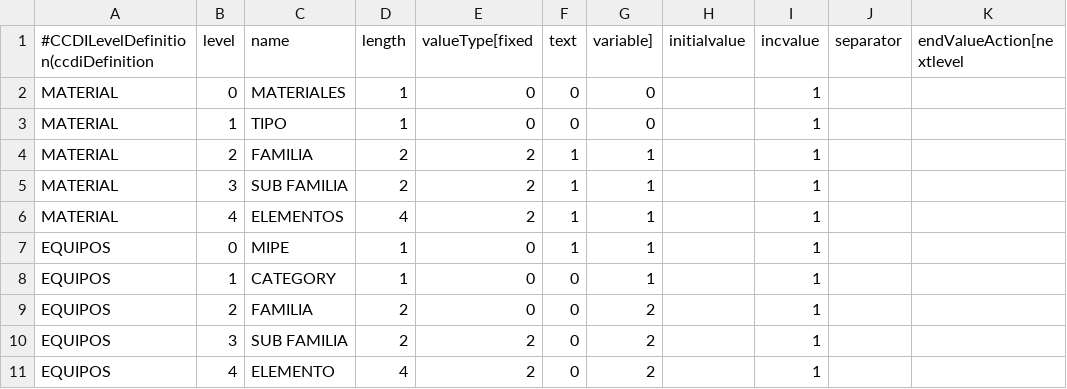
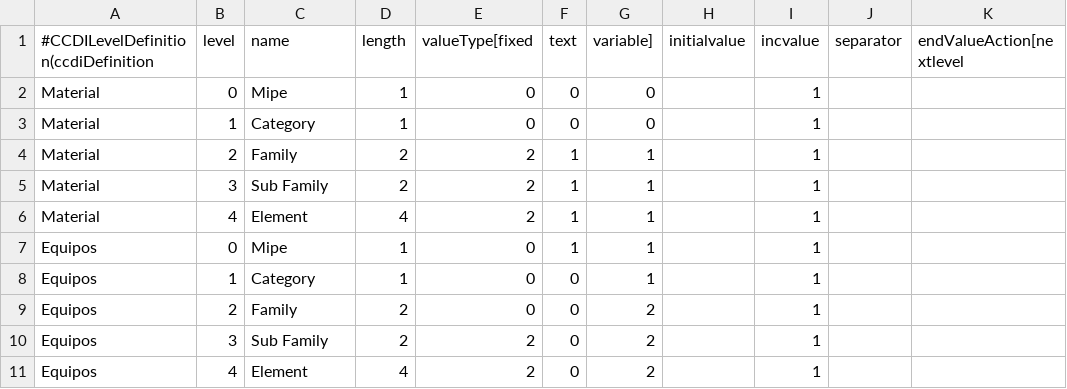
Before and after one commit to idbcgroup/GMH, a CSV file: ejb/src/main/resources/ccdiLevelDefinition.csv, drawn as a sheet; only a part is shown; the diff names each change by its address in the sheet, - before the commit and + after, or states it on an @@ line.

```diff
--- a/ejb/src/main/resources/ccdiLevelDefinition.csv
+++ b/ejb/src/main/resources/ccdiLevelDefinition.csv
-A2:A6: MATERIAL
+A2:A6: Material
-C2 (name): MATERIALES
+C2 (name): Mipe
-C3 (name): TIPO
+C3 (name): Category
-C4 (name): FAMILIA
+C4 (name): Family
-C5 (name): SUB FAMILIA
+C5 (name): Sub Family
-C6 (name): ELEMENTOS
+C6 (name): Element
-A7:A11: EQUIPOS
+A7:A11: Equipos
-C7 (name): MIPE
+C7 (name): Mipe
-C8 (name): CATEGORY
+C8 (name): Category
-C9 (name): FAMILIA
+C9 (name): Family
-C10 (name): SUB FAMILIA
+C10 (name): Sub Family
-C11 (name): ELEMENTO
+C11 (name): Element
```
Also changed, not shown: ejb/src/main/resources/ccdiLevelValue.csv, 1 other file.
